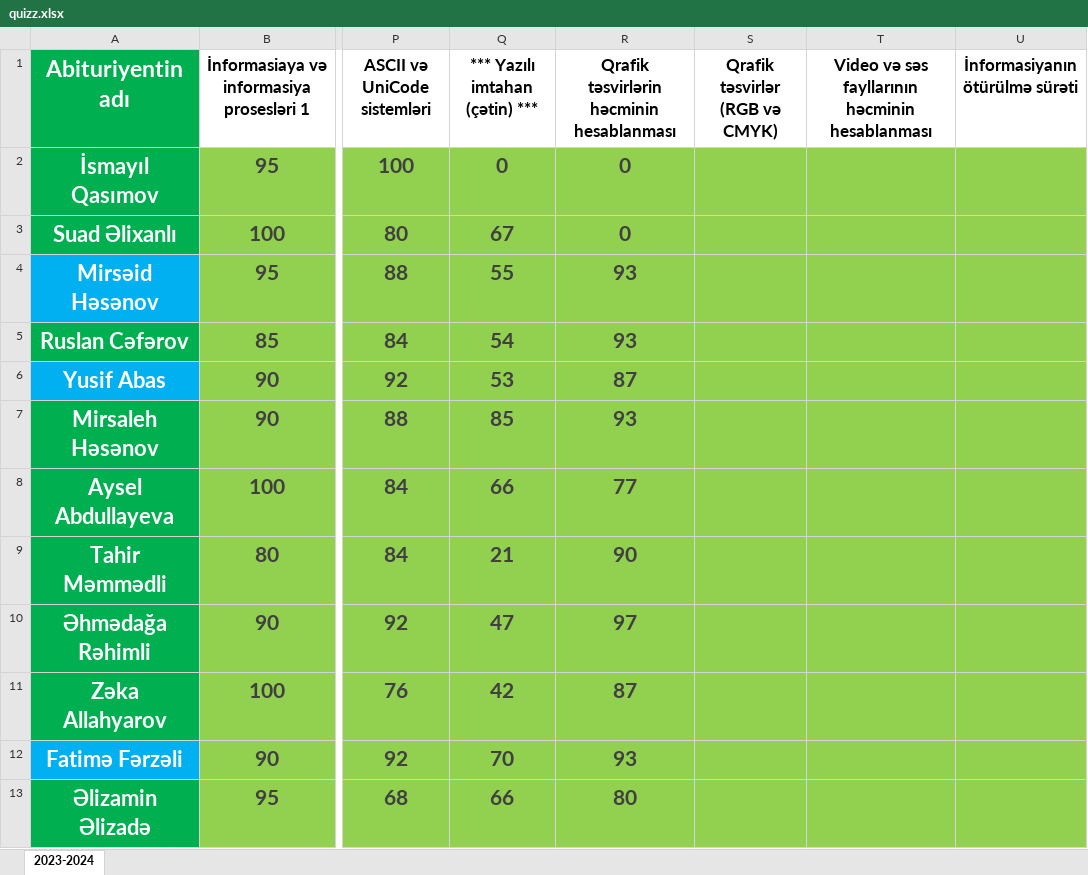
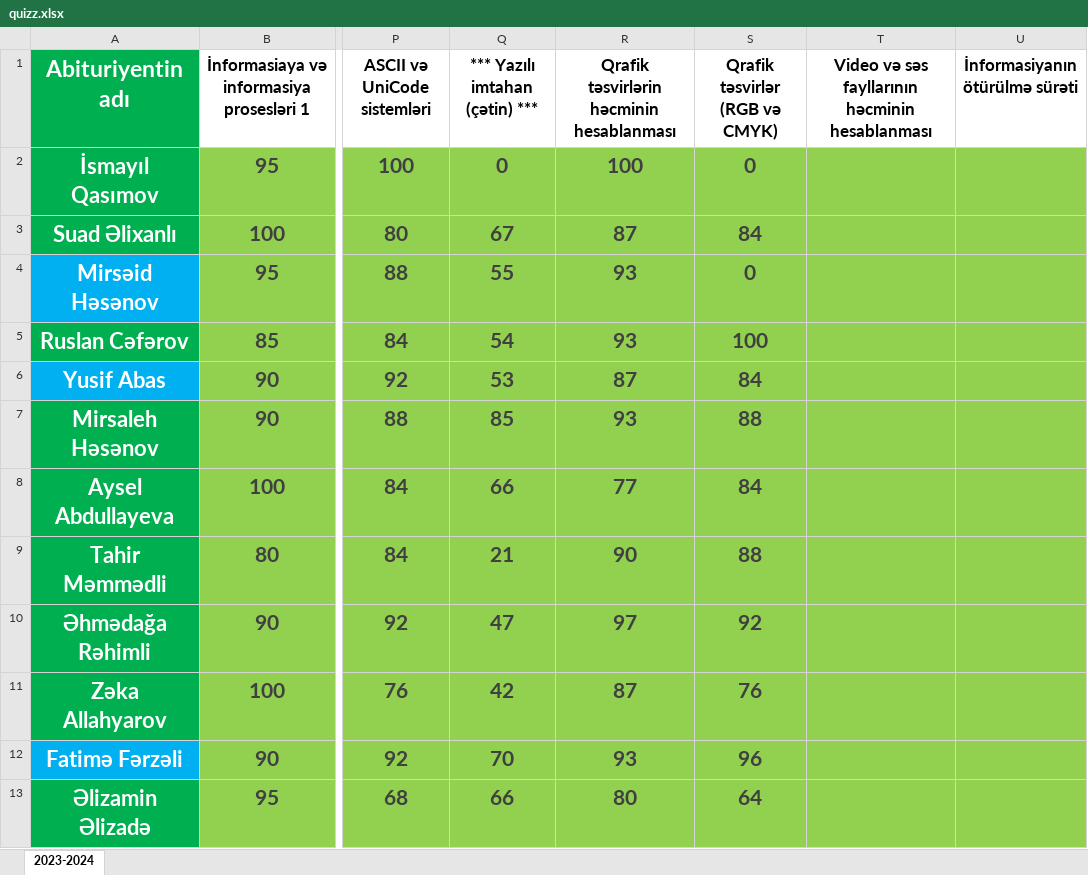
Before and after one commit to elmual/telegram, an Excel workbook: static/data/quizz.xlsx, sheet 2023-2024, drawn as a sheet; only a part is shown, gaps mark what is left out; values as stored, in another font and other column widths than the file's, no borders; conditional formats not drawn; the diff covers the shown part only; the diff names each change by its address in the sheet, - before the commit and + after, or states it on an @@ line.

Commit message:
quizz

```diff
--- a/static/data/quizz.xlsx (sheet 2023-2024)
+++ b/static/data/quizz.xlsx (sheet 2023-2024)
-R2: 0
+R2: 100
-S2 (Qrafik təsvirlər (RGB və CMYK)): (empty)
+S2 (Qrafik təsvirlər (RGB və CMYK)): 0
-R3: 0
+R3: 87
-S3 (Qrafik təsvirlər (RGB və CMYK)): (empty)
+S3 (Qrafik təsvirlər (RGB və CMYK)): 84
-S4 (Qrafik təsvirlər (RGB və CMYK)): (empty)
+S4 (Qrafik təsvirlər (RGB və CMYK)): 0
-S5 (Qrafik təsvirlər (RGB və CMYK)): (empty)
+S5 (Qrafik təsvirlər (RGB və CMYK)): 100
-S6 (Qrafik təsvirlər (RGB və CMYK)): (empty)
+S6 (Qrafik təsvirlər (RGB və CMYK)): 84
-S7 (Qrafik təsvirlər (RGB və CMYK)): (empty)
+S7 (Qrafik təsvirlər (RGB və CMYK)): 88
-S8 (Qrafik təsvirlər (RGB və CMYK)): (empty)
+S8 (Qrafik təsvirlər (RGB və CMYK)): 84
-S9 (Qrafik təsvirlər (RGB və CMYK)): (empty)
+S9 (Qrafik təsvirlər (RGB və CMYK)): 88
-S10 (Qrafik təsvirlər (RGB və CMYK)): (empty)
+S10 (Qrafik təsvirlər (RGB və CMYK)): 92
-S11 (Qrafik təsvirlər (RGB və CMYK)): (empty)
+S11 (Qrafik təsvirlər (RGB və CMYK)): 76
-S12 (Qrafik təsvirlər (RGB və CMYK)): (empty)
+S12 (Qrafik təsvirlər (RGB və CMYK)): 96
-S13 (Qrafik təsvirlər (RGB və CMYK)): (empty)
+S13 (Qrafik təsvirlər (RGB və CMYK)): 64
```
Also changed, not shown: 15 edited cells elsewhere in this sheet.
